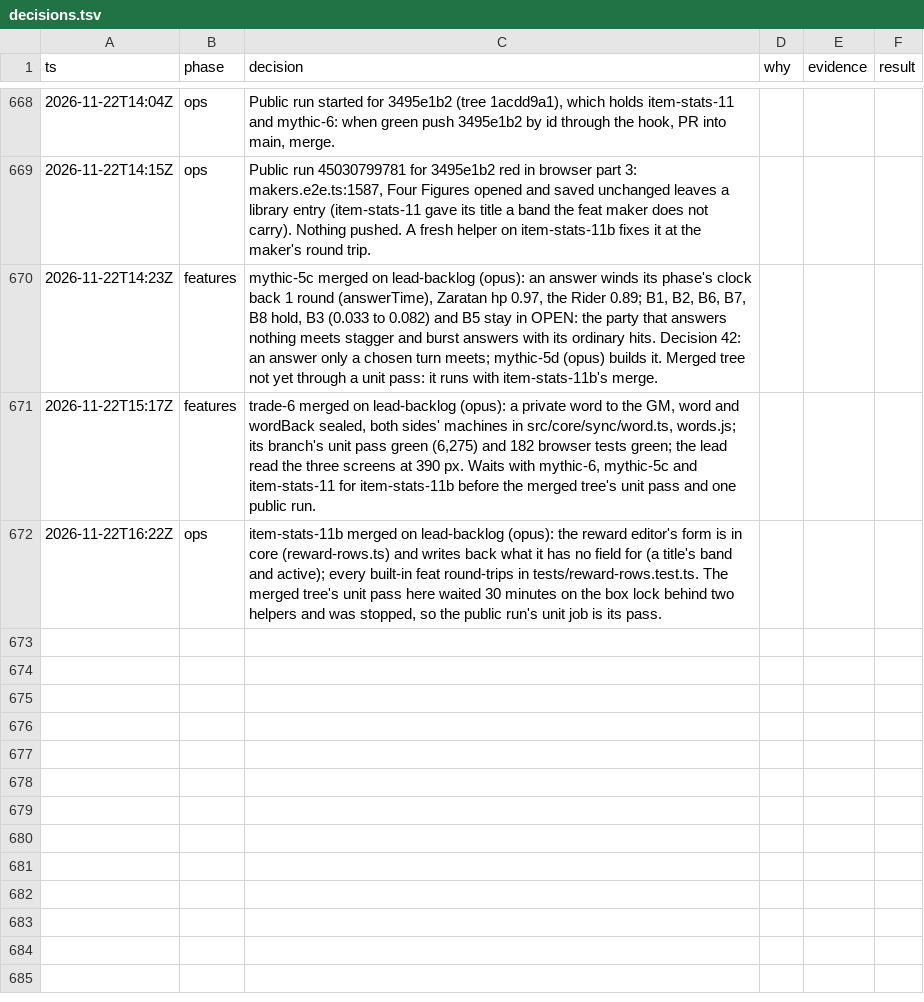
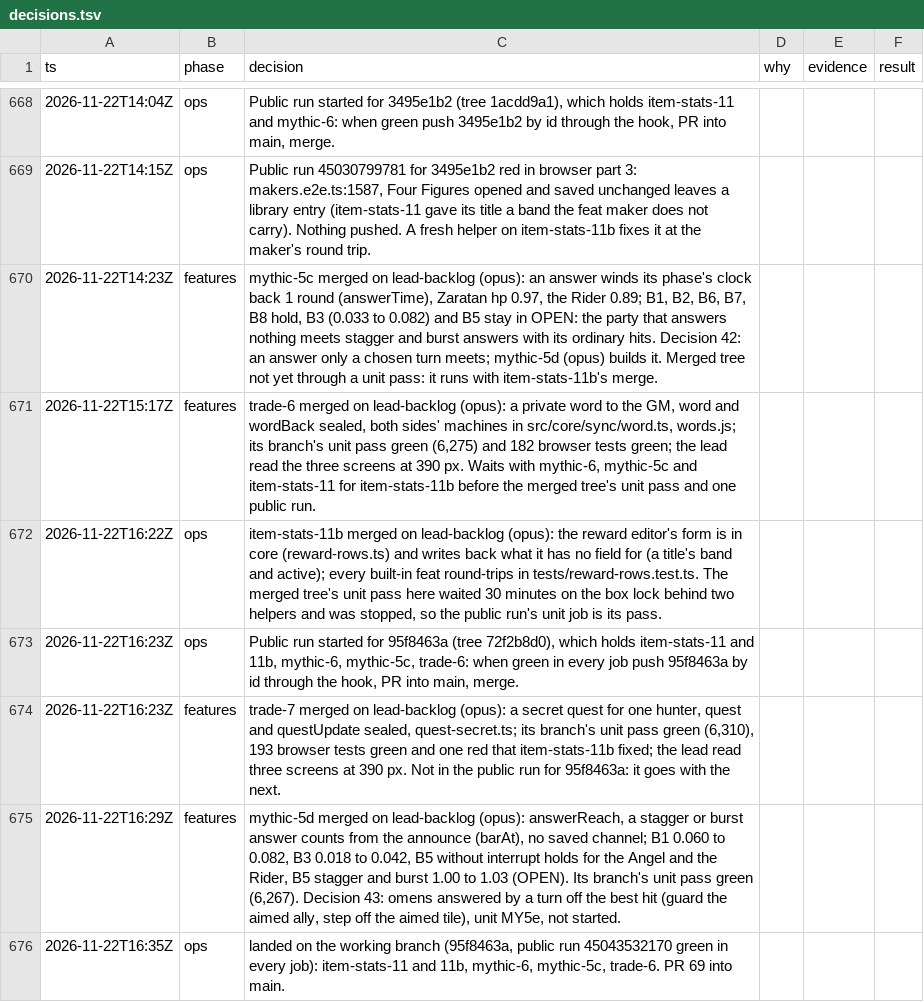
Before and after one commit to makoots-png/System-gaming-public, a TSV file: docs/agent-handoff/decisions.tsv, drawn as a sheet; only a part is shown, gaps mark what is left out; the diff names each change by its address in the sheet, - before the commit and + after, or states it on an @@ line.

```diff
--- a/docs/agent-handoff/decisions.tsv
+++ b/docs/agent-handoff/decisions.tsv
+row 673: 2026-11-22T16:23Z | ops | Public run started for 95f8463a (tree 72f2b8d0), which holds item-stats-11 and 11b, mythic-6, mythic-5c, trade-6: when green in every job push 95f8463a by id through the hook, PR into main, merge.
+row 674: 2026-11-22T16:23Z | features | trade-7 merged on lead-backlog (opus): a secret quest for one hunter, quest and questUpdate sealed, quest-secret.ts; its branch's unit pass green (6,310), 193 browser tests green and one red that item-stats-11b fixed; the lead read three screens at 390 px. Not in the public run for 95f8463a: it goes with the next.
+row 675: 2026-11-22T16:29Z | features | mythic-5d merged on lead-backlog (opus): answerReach, a stagger or burst answer counts from the announce (barAt), no saved channel; B1 0.060 to 0.082, B3 0.018 to 0.042, B5 without interrupt holds for the Angel and the Rider, B5 stagger and burst 1.00 to 1.03 (OPEN). Its branch's unit pass green (6,267). Decision 43: omens answered by a turn off the best hit (guard the aimed ally, step off the aimed tile), unit MY5e, not started.
+row 676: 2026-11-22T16:35Z | ops | landed on the working branch (95f8463a, public run 45043532170 green in every job): item-stats-11 and 11b, mythic-6, mythic-5c, trade-6. PR 69 into main.
```
Also changed, not shown: 49 other files.
